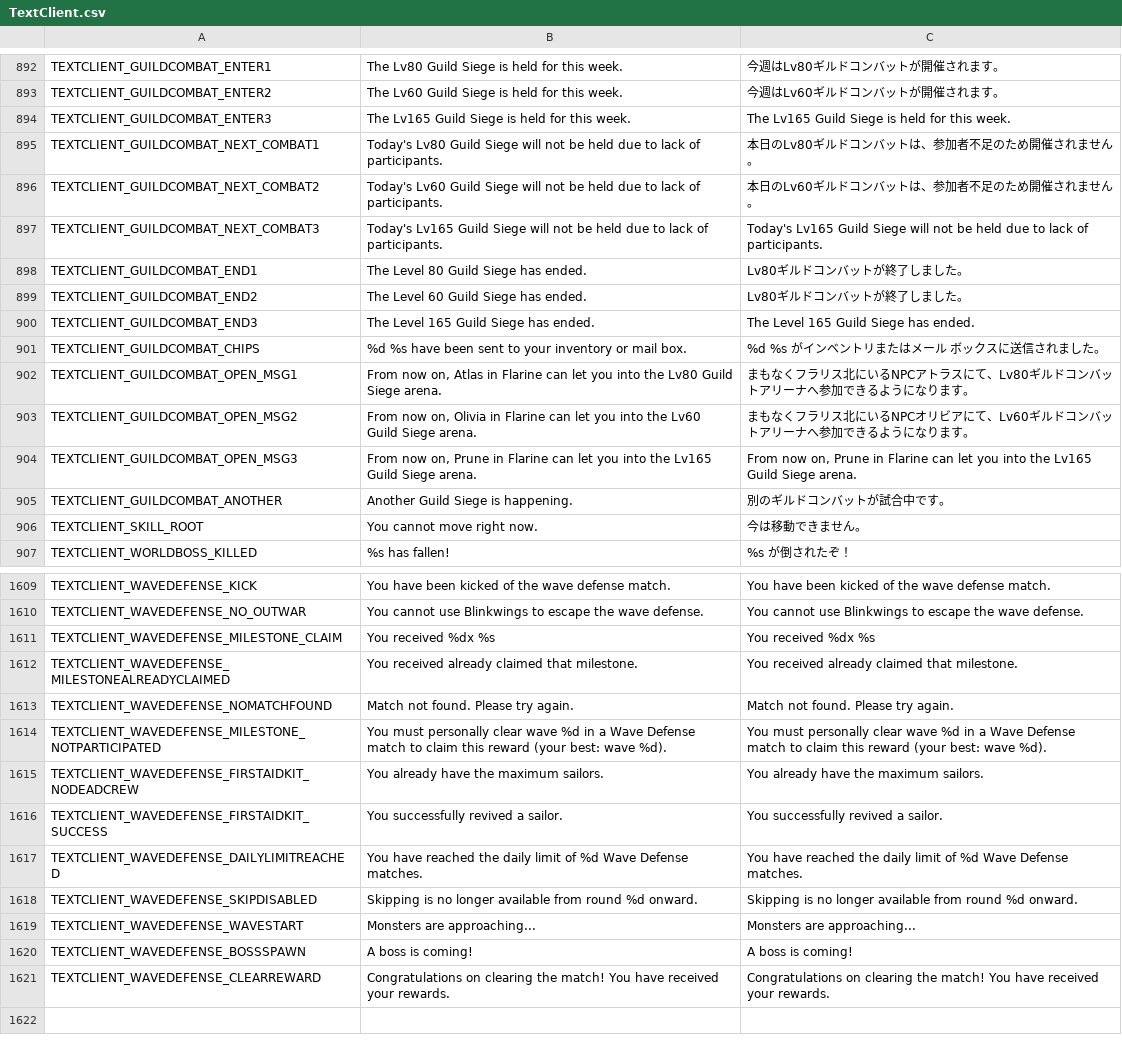
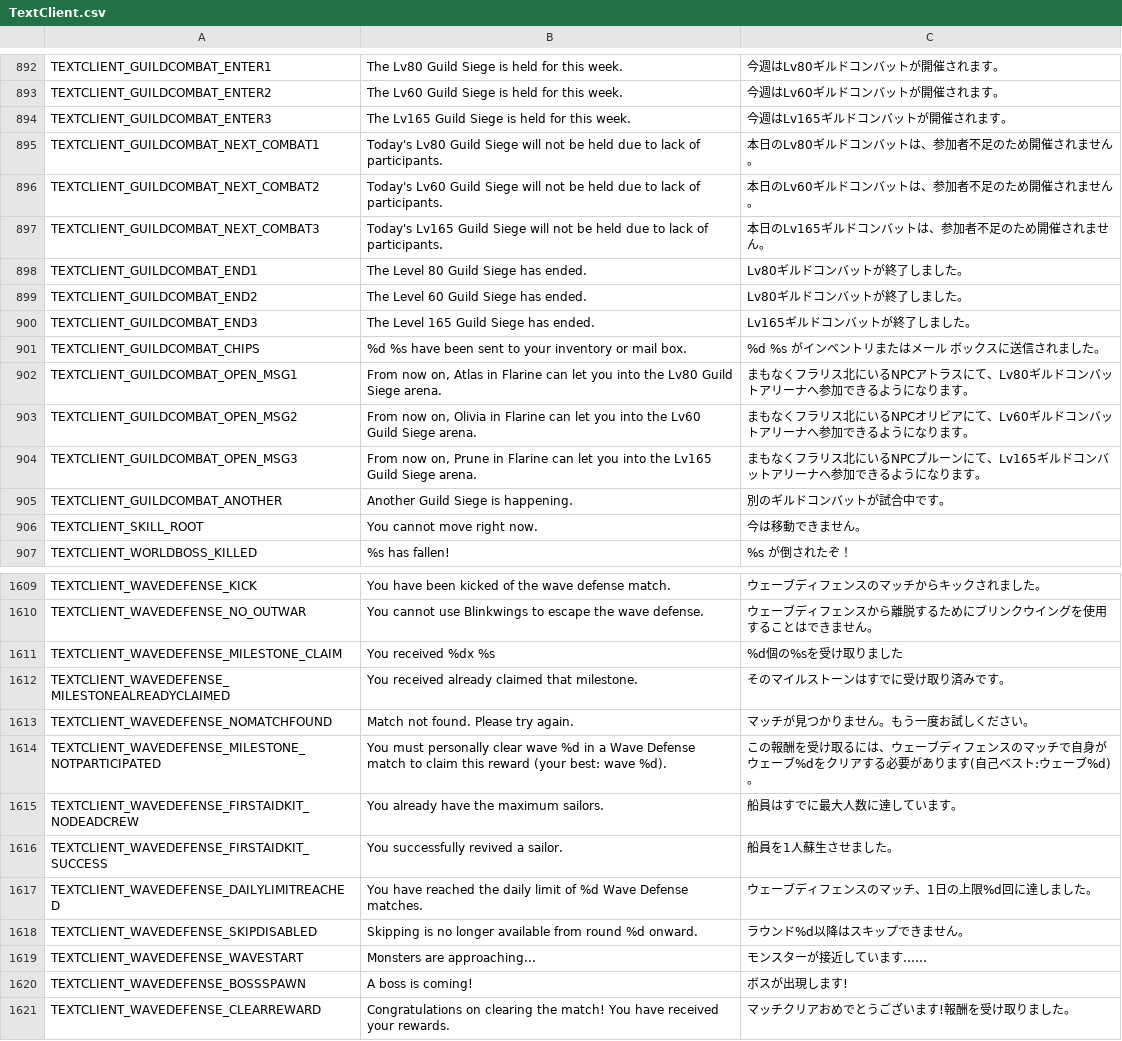
Before and after one commit to rica-augur/Flyff-Universe-Translations, a CSV file: Japanese/TextClient.csv, drawn as a sheet; only a part is shown, gaps mark what is left out; the diff covers the shown part only; the diff names each change by its address in the sheet, - before the commit and + after, or states it on an @@ line.

```diff
--- a/Japanese/TextClient.csv
+++ b/Japanese/TextClient.csv
-C894: The Lv165 Guild Siege is held for this week.
+C894: 今週はLv165ギルドコンバットが開催されます。
-C897: Today's Lv165 Guild Siege will not be held due to lack of participants.
+C897: 本日のLv165ギルドコンバットは、参加者不足のため開催されません。
-C900: The Level 165 Guild Siege has ended.
+C900: Lv165ギルドコンバットが終了しました。
-C904: From now on, Prune in Flarine can let you into the Lv165 Guild Siege arena.
+C904: まもなくフラリス北にいるNPCプルーンにて、Lv165ギルドコンバットアリーナへ参加できるようになります。
-C1609: You have been kicked of the wave defense match.
+C1609: ウェーブディフェンスのマッチからキックされました。
-C1610: You cannot use Blinkwings to escape the wave defense.
+C1610: ウェーブディフェンスから離脱するためにブリンクウイングを使用することはできません。
-C1611: You received %dx %s
+C1611: %d個の%sを受け取りました
-C1612: You received already claimed that milestone.
+C1612: そのマイルストーンはすでに受け取り済みです。
-C1613: Match not found. Please try again.
+C1613: マッチが見つかりません。もう一度お試しください。
-C1614: You must personally clear wave %d in a Wave Defense match to claim this reward (your best: wave %d).
+C1614: この報酬を受け取るには、ウェーブディフェンスのマッチで自身がウェーブ%dをクリアする必要があります(自己ベスト:ウェーブ%d)。
-C1615: You already have the maximum sailors.
+C1615: 船員はすでに最大人数に達しています。
-C1616: You successfully revived a sailor.
+C1616: 船員を1人蘇生させました。
-C1617: You have reached the daily limit of %d Wave Defense matches.
+C1617: ウェーブディフェンスのマッチ、1日の上限%d回に達しました。
-C1618: Skipping is no longer available from round %d onward.
+C1618: ラウンド%d以降はスキップできません。
-C1619: Monsters are approaching...
+C1619: モンスターが接近しています……
-C1620: A boss is coming!
+C1620: ボスが出現します!
-C1621: Congratulations on clearing the match! You have received your rewards.
+C1621: マッチクリアおめでとうございます!報酬を受け取りました。
```
Also changed, not shown: 28 edited cells elsewhere in this file, Japanese/Movers.csv, 2 other files.
